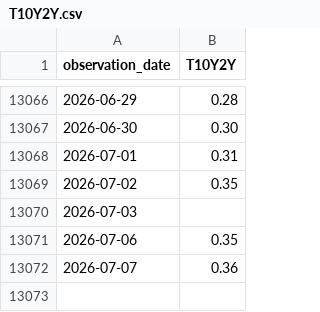
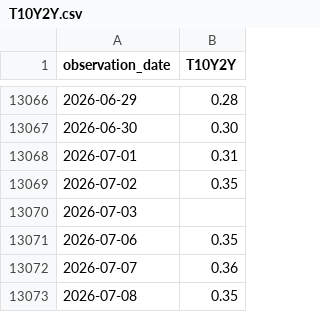
Before and after one commit to jakechinitz/markettiming, a CSV file: data/fred/T10Y2Y.csv, drawn as a sheet; only a part is shown, gaps mark what is left out; the diff names each change by its address in the sheet, - before the commit and + after, or states it on an @@ line.

```diff
--- a/data/fred/T10Y2Y.csv
+++ b/data/fred/T10Y2Y.csv
+row 13073: 2026-07-08 | 0.35
```
Also changed, not shown: 2 other files.
